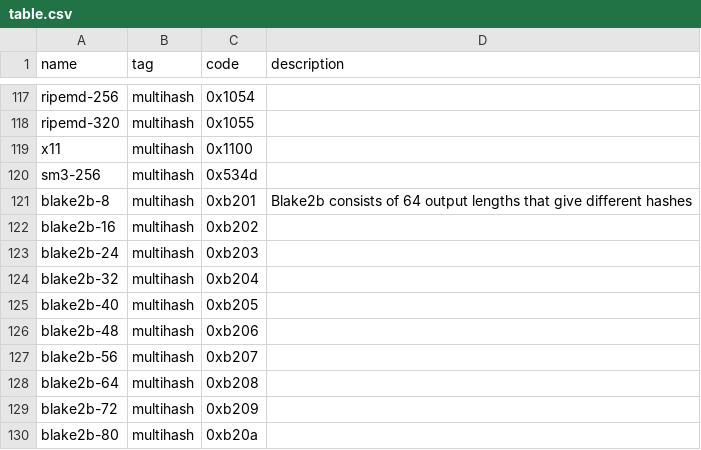
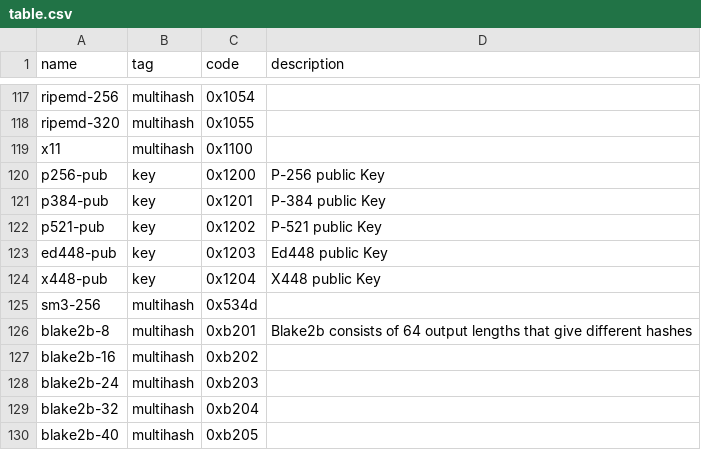
Before and after one commit to multiformats/multicodec, a CSV file: table.csv, drawn as a sheet; only a part is shown, gaps mark what is left out; the shorter side is filled out with more unchanged rows; the diff names each change by its address in the sheet, - before the commit and + after, or states it on an @@ line.

Commit message:
feat: add jose and cose key curves

```diff
--- a/table.csv
+++ b/table.csv
+row 120: p256-pub | key | 0x1200 | P-256 public Key
+row 121: p384-pub | key | 0x1201 | P-384 public Key
+row 122: p521-pub | key | 0x1202 | P-521 public Key
+row 123: ed448-pub | key | 0x1203 | Ed448 public Key
+row 124: x448-pub | key | 0x1204 | X448 public Key
```
